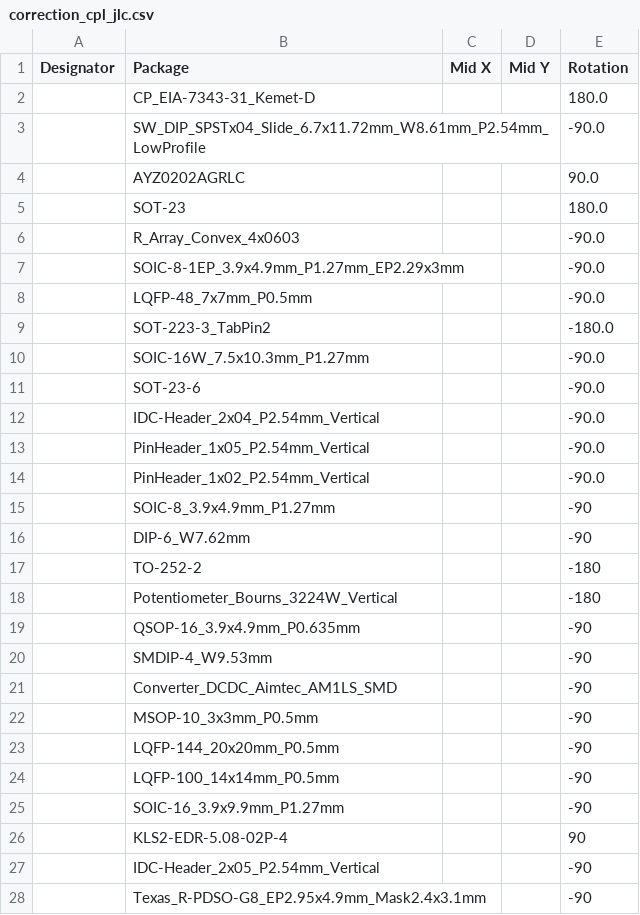
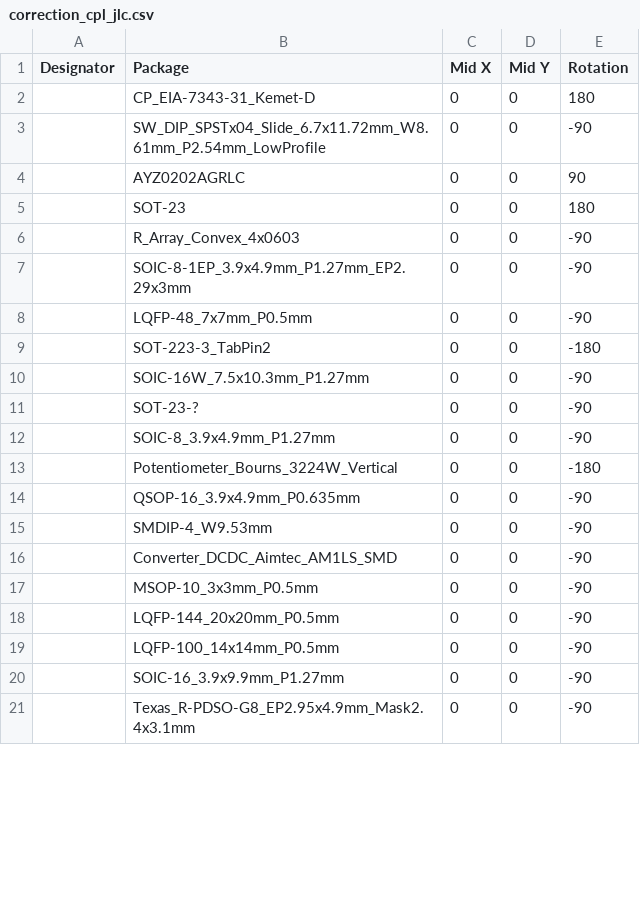
Before and after one commit to Artel-Inc/metadata, a CSV file: correction_cpl_jlc.csv, drawn as a sheet; only a part is shown; the diff covers the shown part only.

Commit message:
Update correction_cpl_jlc.csv

```diff
--- a/correction_cpl_jlc.csv
+++ b/correction_cpl_jlc.csv
@@ -1,28 +1,21 @@
 Designator,Package,Mid X,Mid Y,Rotation
-,"CP_EIA-7343-31_Kemet-D",,,180.0
-,"SW_DIP_SPSTx04_Slide_6.7x11.72mm_W8.61mm_P2.54mm_LowProfile",,,-90.0
-,"AYZ0202AGRLC",,,90.0
-,"SOT-23",,,180.0
-,"R_Array_Convex_4x0603",,,-90.0
-,"SOIC-8-1EP_3.9x4.9mm_P1.27mm_EP2.29x3mm",,,-90.0
-,"LQFP-48_7x7mm_P0.5mm",,,-90.0
-,"SOT-223-3_TabPin2",,,-180.0
-,"SOIC-16W_7.5x10.3mm_P1.27mm",,,-90.0
-,"SOT-23-6",,,-90.0
-,"IDC-Header_2x04_P2.54mm_Vertical",,,-90.0
-,"PinHeader_1x05_P2.54mm_Vertical",,,-90.0
-,"PinHeader_1x02_P2.54mm_Vertical",,,-90.0
-,"SOIC-8_3.9x4.9mm_P1.27mm",,,-90
-,"DIP-6_W7.62mm",,,-90
-,"TO-252-2",,,-180
-,"Potentiometer_Bourns_3224W_Vertical",,,-180
-,"QSOP-16_3.9x4.9mm_P0.635mm",,,-90
-,"SMDIP-4_W9.53mm",,,-90
-,"Converter_DCDC_Aimtec_AM1LS_SMD",,,-90
-,"MSOP-10_3x3mm_P0.5mm",,,-90
-,"LQFP-144_20x20mm_P0.5mm",,,-90
-,"LQFP-100_14x14mm_P0.5mm",,,-90
-,"SOIC-16_3.9x9.9mm_P1.27mm",,,-90
-,"KLS2-EDR-5.08-02P-4",,,90
-,"IDC-Header_2x05_P2.54mm_Vertical",,,-90
-,"Texas_R-PDSO-G8_EP2.95x4.9mm_Mask2.4x3.1mm",,,-90
+,CP_EIA-7343-31_Kemet-D,0,0,180
+,SW_DIP_SPSTx04_Slide_6.7x11.72mm_W8.61mm_P2.54mm_LowProfile,0,0,-90
+,AYZ0202AGRLC,0,0,90
+,SOT-23,0,0,180
+,R_Array_Convex_4x0603,0,0,-90
+,SOIC-8-1EP_3.9x4.9mm_P1.27mm_EP2.29x3mm,0,0,-90
+,LQFP-48_7x7mm_P0.5mm,0,0,-90
+,SOT-223-3_TabPin2,0,0,-180
+,SOIC-16W_7.5x10.3mm_P1.27mm,0,0,-90
+,SOT-23-?,0,0,-90
+,SOIC-8_3.9x4.9mm_P1.27mm,0,0,-90
+,Potentiometer_Bourns_3224W_Vertical,0,0,-180
+,QSOP-16_3.9x4.9mm_P0.635mm,0,0,-90
+,SMDIP-4_W9.53mm,0,0,-90
+,Converter_DCDC_Aimtec_AM1LS_SMD,0,0,-90
+,MSOP-10_3x3mm_P0.5mm,0,0,-90
+,LQFP-144_20x20mm_P0.5mm,0,0,-90
+,LQFP-100_14x14mm_P0.5mm,0,0,-90
+,SOIC-16_3.9x9.9mm_P1.27mm,0,0,-90
+,Texas_R-PDSO-G8_EP2.95x4.9mm_Mask2.4x3.1mm,0,0,-90
```
Also changed, not shown: 17 added rows and 8 edited cells elsewhere in this file.
